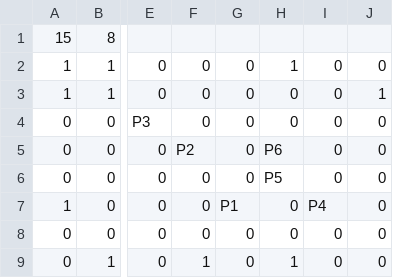
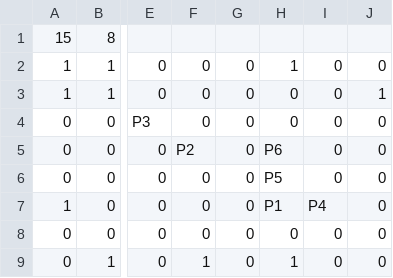
Before and after one commit to nafey/Dastan, a CSV file: res/maps/small.csv, drawn as a sheet; only a part is shown, gaps mark what is left out; the diff names each change by its address in the sheet, - before the commit and + after, or states it on an @@ line.

```diff
--- a/res/maps/small.csv
+++ b/res/maps/small.csv
-G7: P1
+G7: 0
-H7: 0
+H7: P1
```
Also changed, not shown: 5 other files.
